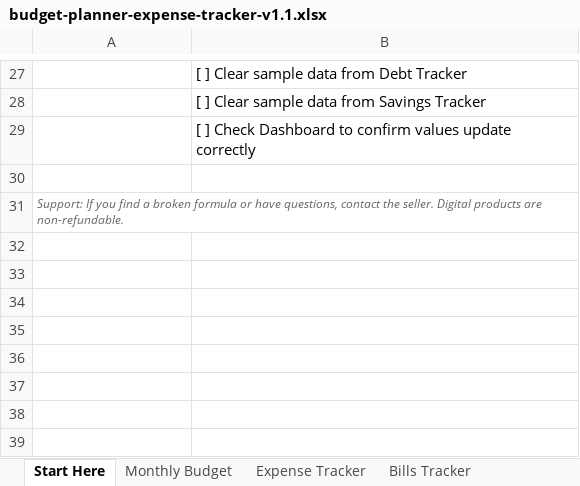
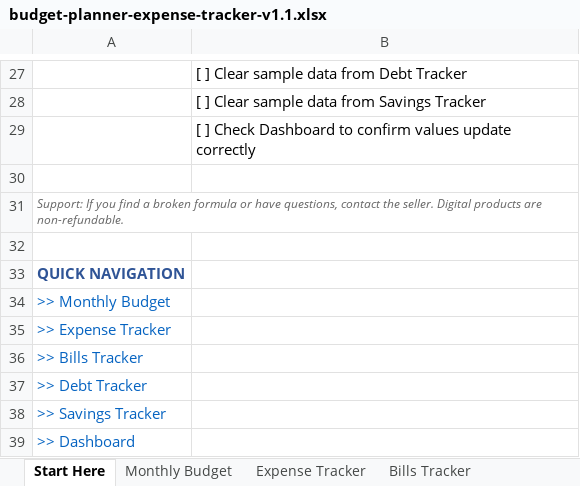
Before and after one commit to sar1singh/digital-lab, an Excel workbook: 01-product-factory/02-products/budget-planner-expense-tracker/artifacts/budget-planner-expense-tracker-v1.1.xlsx, sheet Start Here, drawn as a sheet; only a part is shown, gaps mark what is left out; values as stored, in another font and other column widths than the file's, no borders; the diff names each change by its address in the sheet, - before the commit and + after, or states it on an @@ line.

Commit message:
Budget Planner v1.2: navigation fix, delivery artifacts, listing assets
- Fixed Start Here navigation links for Google Sheets compatibility
  (replaced openpyxl hyperlinks with plain tab-name text)
- Created delivery/ folder with buyer-facing files (no version numbers)
- Generated quick-start guide (MD + HTML + PDF via fpdf2)
- Generated 5 listing images (Pillow mock spreadsheet previews)
- Created google-sheets-copy-link.txt, release-notes.txt
- Created delivery zip with all buyer-facing files
- Updated PRODUCT_CATALOG.csv status to Packaging
- Updated NOW.md, NEXT_ACTIONS.md, BUILD_CHECKLIST.md
- Created FORMULA_AUDIT_REPORT.md and NAVIGATION_QA_REPORT.md

```diff
--- a/01-product-factory/02-products/budget-planner-expense-tracker/artifacts/budget-planner-expense-tracker-v1.1.xlsx (sheet Start Here)
+++ b/01-product-factory/02-products/budget-planner-expense-tracker/artifacts/budget-planner-expense-tracker-v1.1.xlsx (sheet Start Here)
+row 32: (empty)
+row 33: QUICK NAVIGATION
+row 34: >> Monthly Budget
+row 35: >> Expense Tracker
+row 36: >> Bills Tracker
+row 37: >> Debt Tracker
+row 38: >> Savings Tracker
+row 39: >> Dashboard
```
Also changed, not shown: sheet Monthly Budget, sheet Dashboard, sheet Savings Tracker, sheet Debt Tracker, sheet Bills Tracker, sheet Expense Tracker, 21 other files.
